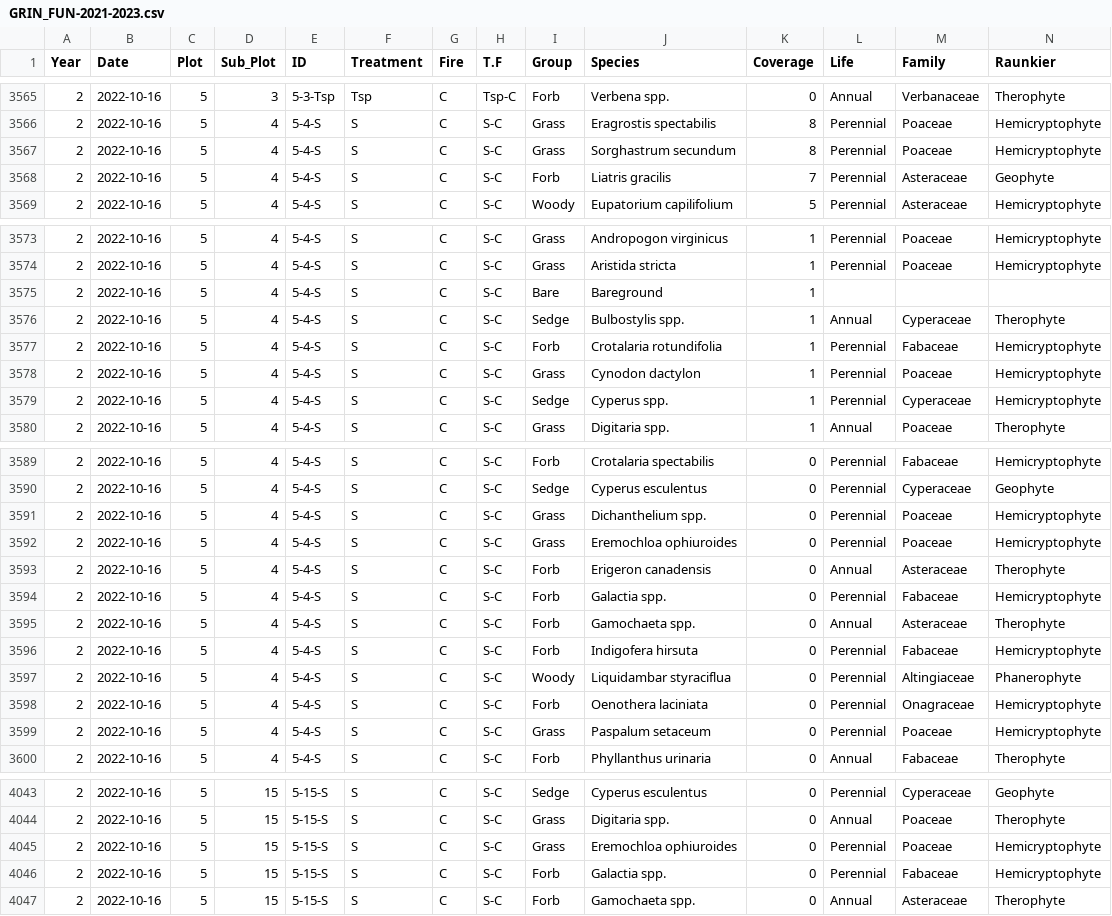
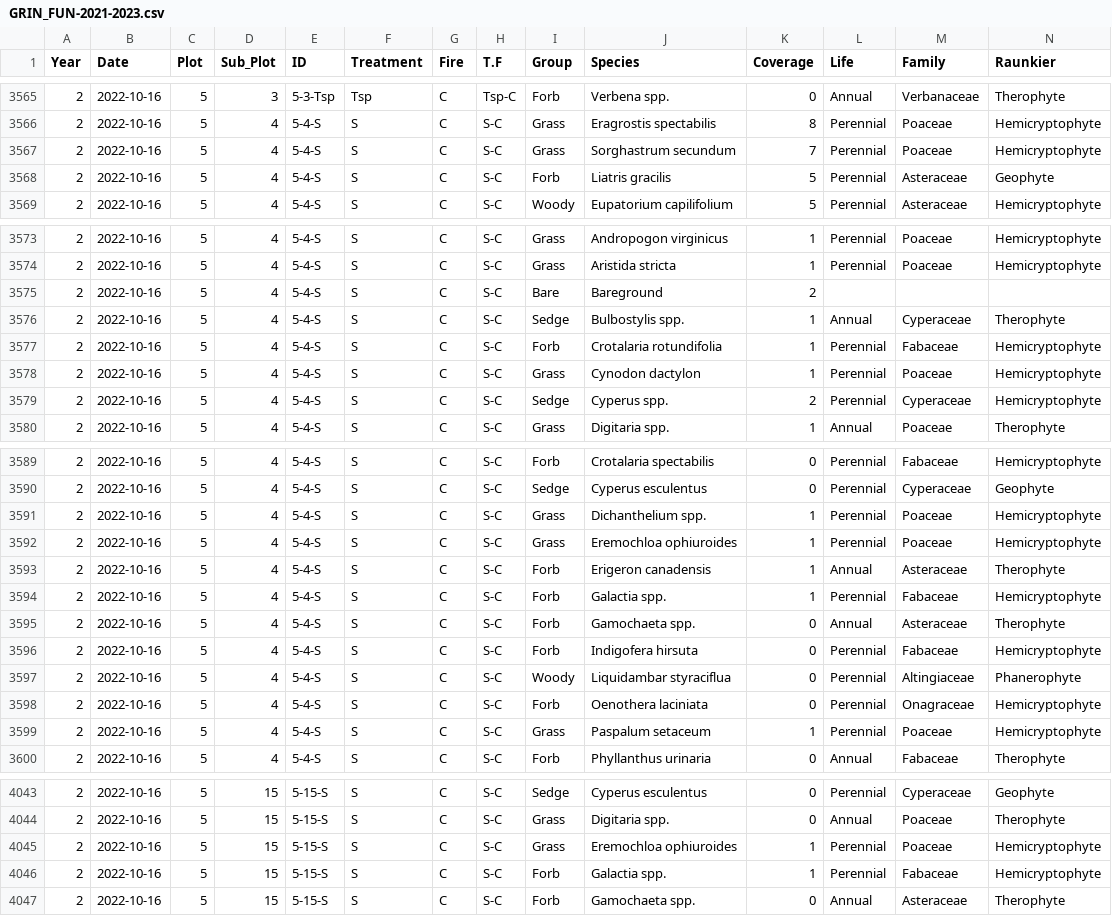
Before and after one commit to Gagemo/GRIN_Disturbance, a CSV file: Data/GRIN_FUN-2021-2023.csv, drawn as a sheet; only a part is shown, gaps mark what is left out; the diff covers the shown part only.

```diff
--- a/Data/GRIN_FUN-2021-2023.csv
+++ b/Data/GRIN_FUN-2021-2023.csv
@@ -3566,4 +3566,4 @@
 2,"2022-10-16","5",4,"5-4-S","S","C","S-C","Grass","Eragrostis spectabilis",8,"Perennial","Poaceae","Hemicryptophyte"
-2,"2022-10-16","5",4,"5-4-S","S","C","S-C","Grass","Sorghastrum secundum",8,"Perennial","Poaceae","Hemicryptophyte"
-2,"2022-10-16","5",4,"5-4-S","S","C","S-C","Forb","Liatris gracilis",7,"Perennial","Asteraceae","Geophyte"
+2,"2022-10-16","5",4,"5-4-S","S","C","S-C","Grass","Sorghastrum secundum",7,"Perennial","Poaceae","Hemicryptophyte"
+2,"2022-10-16","5",4,"5-4-S","S","C","S-C","Forb","Liatris gracilis",5,"Perennial","Asteraceae","Geophyte"
 2,"2022-10-16","5",4,"5-4-S","S","C","S-C","Woody","Eupatorium capilifolium",5,"Perennial","Asteraceae","Hemicryptophyte"
@@ -3574,3 +3574,3 @@
 2,"2022-10-16","5",4,"5-4-S","S","C","S-C","Grass","Aristida stricta",1,"Perennial","Poaceae","Hemicryptophyte"
-2,"2022-10-16","5",4,"5-4-S","S","C","S-C","Bare","Bareground",1,"","",""
+2,"2022-10-16","5",4,"5-4-S","S","C","S-C","Bare","Bareground",2,"","",""
 2,"2022-10-16","5",4,"5-4-S","S","C","S-C","Sedge","Bulbostylis spp.",1,"Annual","Cyperaceae","Therophyte"
@@ -3578,3 +3578,3 @@
 2,"2022-10-16","5",4,"5-4-S","S","C","S-C","Grass","Cynodon dactylon",1,"Perennial","Poaceae","Hemicryptophyte"
-2,"2022-10-16","5",4,"5-4-S","S","C","S-C","Sedge","Cyperus spp.",1,"Perennial","Cyperaceae","Hemicryptophyte"
+2,"2022-10-16","5",4,"5-4-S","S","C","S-C","Sedge","Cyperus spp.",2,"Perennial","Cyperaceae","Hemicryptophyte"
 2,"2022-10-16","5",4,"5-4-S","S","C","S-C","Grass","Digitaria spp.",1,"Annual","Poaceae","Therophyte"
@@ -3590,6 +3590,6 @@
 2,"2022-10-16","5",4,"5-4-S","S","C","S-C","Sedge","Cyperus esculentus",0,"Perennial","Cyperaceae","Geophyte"
-2,"2022-10-16","5",4,"5-4-S","S","C","S-C","Grass","Dichanthelium spp.",0,"Perennial","Poaceae","Hemicryptophyte"
-2,"2022-10-16","5",4,"5-4-S","S","C","S-C","Grass","Eremochloa ophiuroides",0,"Perennial","Poaceae","Hemicryptophyte"
-2,"2022-10-16","5",4,"5-4-S","S","C","S-C","Forb","Erigeron canadensis",0,"Annual","Asteraceae","Therophyte"
-2,"2022-10-16","5",4,"5-4-S","S","C","S-C","Forb","Galactia spp.",0,"Perennial","Fabaceae","Hemicryptophyte"
+2,"2022-10-16","5",4,"5-4-S","S","C","S-C","Grass","Dichanthelium spp.",1,"Perennial","Poaceae","Hemicryptophyte"
+2,"2022-10-16","5",4,"5-4-S","S","C","S-C","Grass","Eremochloa ophiuroides",1,"Perennial","Poaceae","Hemicryptophyte"
+2,"2022-10-16","5",4,"5-4-S","S","C","S-C","Forb","Erigeron canadensis",1,"Annual","Asteraceae","Therophyte"
+2,"2022-10-16","5",4,"5-4-S","S","C","S-C","Forb","Galactia spp.",1,"Perennial","Fabaceae","Hemicryptophyte"
 2,"2022-10-16","5",4,"5-4-S","S","C","S-C","Forb","Gamochaeta spp.",0,"Annual","Asteraceae","Therophyte"
@@ -3598,3 +3598,3 @@
 2,"2022-10-16","5",4,"5-4-S","S","C","S-C","Forb","Oenothera laciniata",0,"Perennial","Onagraceae","Hemicryptophyte"
-2,"2022-10-16","5",4,"5-4-S","S","C","S-C","Grass","Paspalum setaceum",0,"Perennial","Poaceae","Hemicryptophyte"
+2,"2022-10-16","5",4,"5-4-S","S","C","S-C","Grass","Paspalum setaceum",1,"Perennial","Poaceae","Hemicryptophyte"
 2,"2022-10-16","5",4,"5-4-S","S","C","S-C","Forb","Phyllanthus urinaria",0,"Annual","Fabaceae","Therophyte"
@@ -4044,4 +4044,4 @@
 2,"2022-10-16","5",15,"5-15-S","S","C","S-C","Grass","Digitaria spp.",0,"Annual","Poaceae","Therophyte"
-2,"2022-10-16","5",15,"5-15-S","S","C","S-C","Grass","Eremochloa ophiuroides",0,"Perennial","Poaceae","Hemicryptophyte"
-2,"2022-10-16","5",15,"5-15-S","S","C","S-C","Forb","Galactia spp.",0,"Perennial","Fabaceae","Hemicryptophyte"
+2,"2022-10-16","5",15,"5-15-S","S","C","S-C","Grass","Eremochloa ophiuroides",1,"Perennial","Poaceae","Hemicryptophyte"
+2,"2022-10-16","5",15,"5-15-S","S","C","S-C","Forb","Galactia spp.",1,"Perennial","Fabaceae","Hemicryptophyte"
 2,"2022-10-16","5",15,"5-15-S","S","C","S-C","Forb","Gamochaeta spp.",0,"Annual","Asteraceae","Therophyte"
```
Also changed, not shown: 18 edited cells elsewhere in this file, 3 other files.
